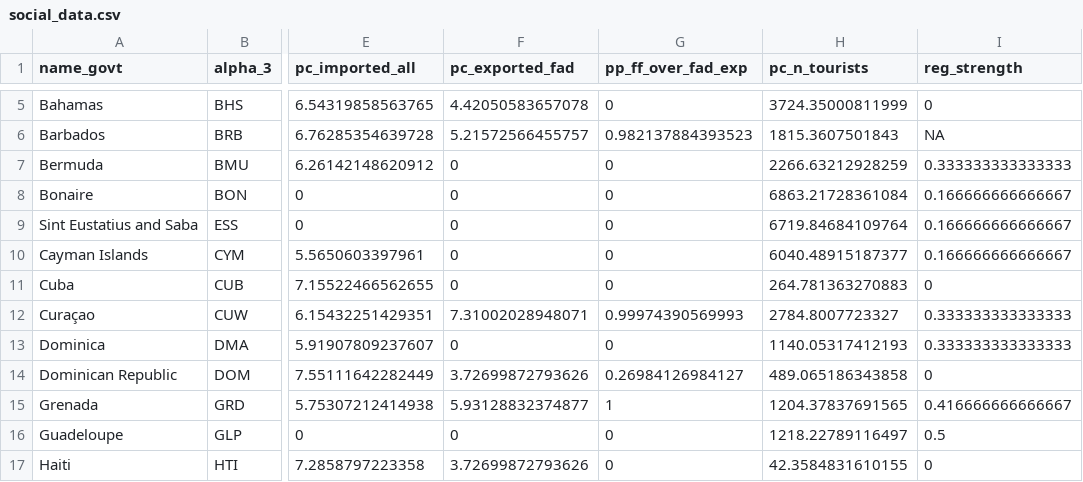
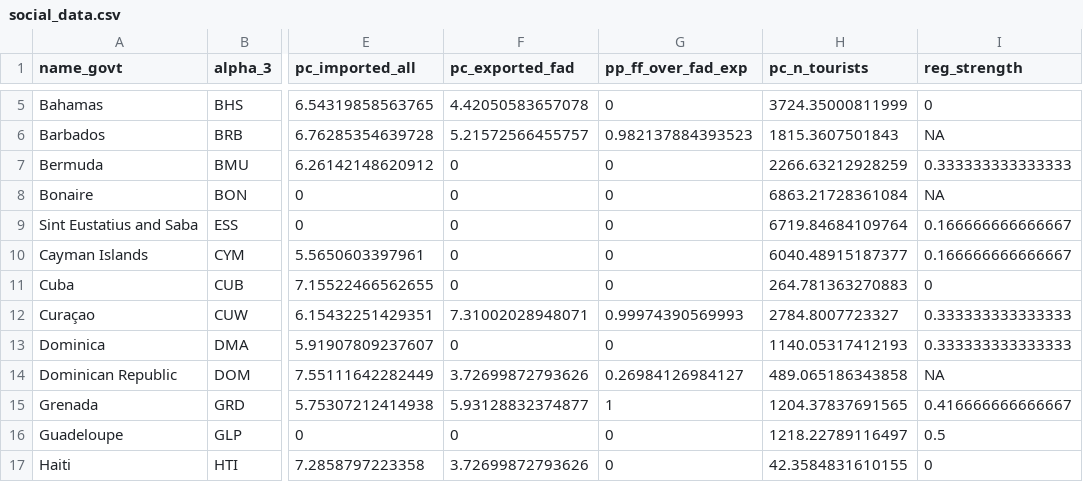
Before and after one commit to jcvdav/kuni_fads, a CSV file: data/social_data.csv, drawn as a sheet; only a part is shown, gaps mark what is left out; the diff names each change by its address in the sheet, - before the commit and + after, or states it on an @@ line.

```diff
--- a/data/social_data.csv
+++ b/data/social_data.csv
-I8 (reg_strength): 0.166666666666667
+I8 (reg_strength): NA
-I14 (reg_strength): 0
+I14 (reg_strength): NA
```
Also changed, not shown: data/data_scaled.csv, 1 other file.
